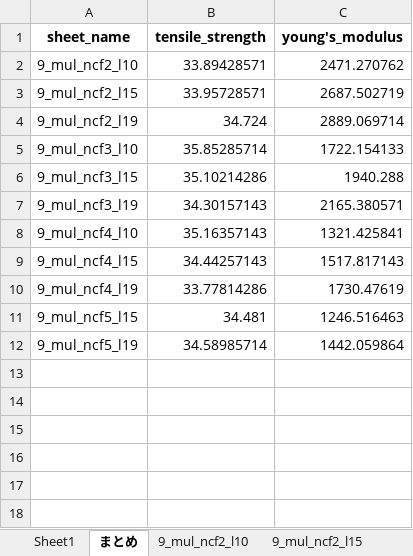
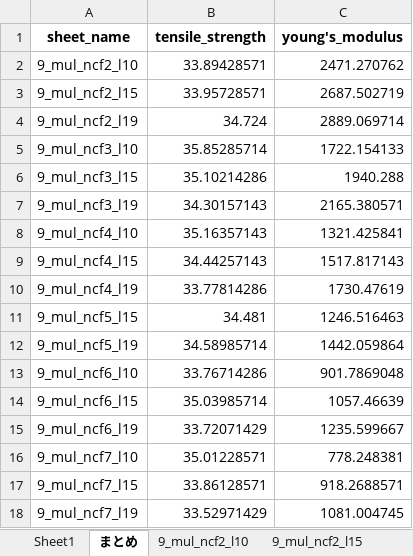
Before and after one commit to jay0423/ansys-management-3dPrinter, an Excel workbook: 9/multiple_cfrp/9_multiple_cfrp_SS.xlsx, sheet まとめ, drawn as a sheet; values as stored, in another font and other column widths than the file's, no borders; the diff names each change by its address in the sheet, - before the commit and + after, or states it on an @@ line.

```diff
--- a/9/multiple_cfrp/9_multiple_cfrp_SS.xlsx (sheet まとめ)
+++ b/9/multiple_cfrp/9_multiple_cfrp_SS.xlsx (sheet まとめ)
+row 13: 9_mul_ncf6_l10 | 33.76714286 | 901.7869048
+row 14: 9_mul_ncf6_l15 | 35.03985714 | 1057.46639
+row 15: 9_mul_ncf6_l19 | 33.72071429 | 1235.599667
+row 16: 9_mul_ncf7_l10 | 35.01228571 | 778.248381
+row 17: 9_mul_ncf7_l15 | 33.86128571 | 918.2688571
+row 18: 9_mul_ncf7_l19 | 33.52971429 | 1081.004745
```
Also changed, not shown: other sheet tabs, charts or pictures, 6 other files.
